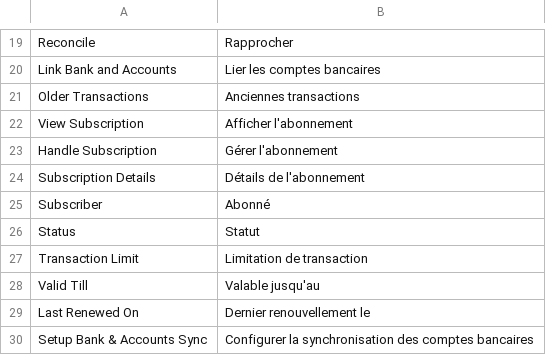
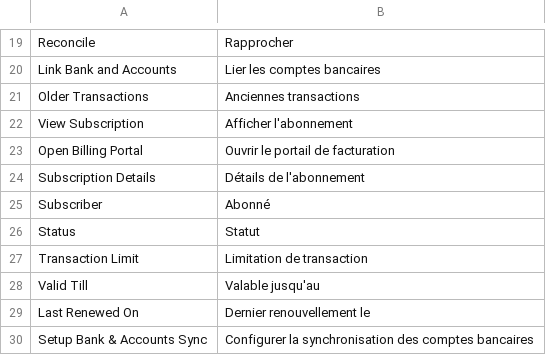
Before and after one commit to alyf-de/banking, a CSV file: banking/translations/fr.csv, drawn as a sheet; only a part is shown, gaps mark what is left out.

Commit message:
feat: rename button to "Open Billing Portal"

```diff
--- a/banking/translations/fr.csv
+++ b/banking/translations/fr.csv
@@ -22,3 +22,3 @@ Older Transactions,Anciennes transactions,
 View Subscription,Afficher l'abonnement,
-Handle Subscription,Gérer l'abonnement,
+Open Billing Portal,Ouvrir le portail de facturation,
 Subscription Details,Détails de l'abonnement,
```
Also changed, not shown: banking/translations/de.csv, banking/translations/es.csv, 2 other files.
